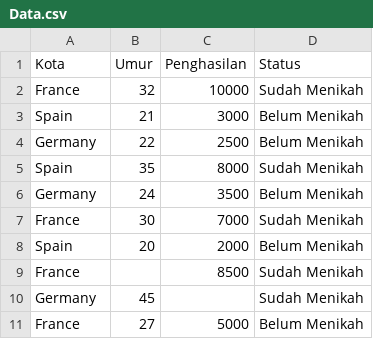
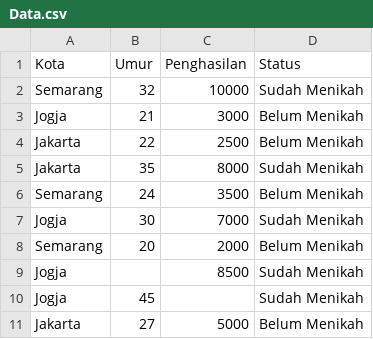
Before and after one commit to radikjulian/Preprocessing, a CSV file: Data.csv, drawn as a sheet.

Commit message:
Preprocessing Data Mining

```diff
--- a/Data.csv
+++ b/Data.csv
@@ -1,11 +1,11 @@
 Kota,Umur,Penghasilan,Status
-France,32,10000,Sudah Menikah
-Spain,21,3000,Belum Menikah
-Germany,22,2500,Belum Menikah
-Spain,35,8000,Sudah Menikah
-Germany,24,3500,Belum Menikah
-France,30,7000,Sudah Menikah
-Spain,20,2000,Belum Menikah
-France,,8500,Sudah Menikah
-Germany,45,,Sudah Menikah
-France,27,5000,Belum Menikah
+Semarang,32,10000,Sudah Menikah
+Jogja,21,3000,Belum Menikah
+Jakarta,22,2500,Belum Menikah
+Jakarta,35,8000,Sudah Menikah
+Semarang,24,3500,Belum Menikah
+Jogja,30,7000,Sudah Menikah
+Semarang,20,2000,Belum Menikah
+Jogja,,8500,Sudah Menikah
+Jogja,45,,Sudah Menikah
+Jakarta,27,5000,Belum Menikah
```
